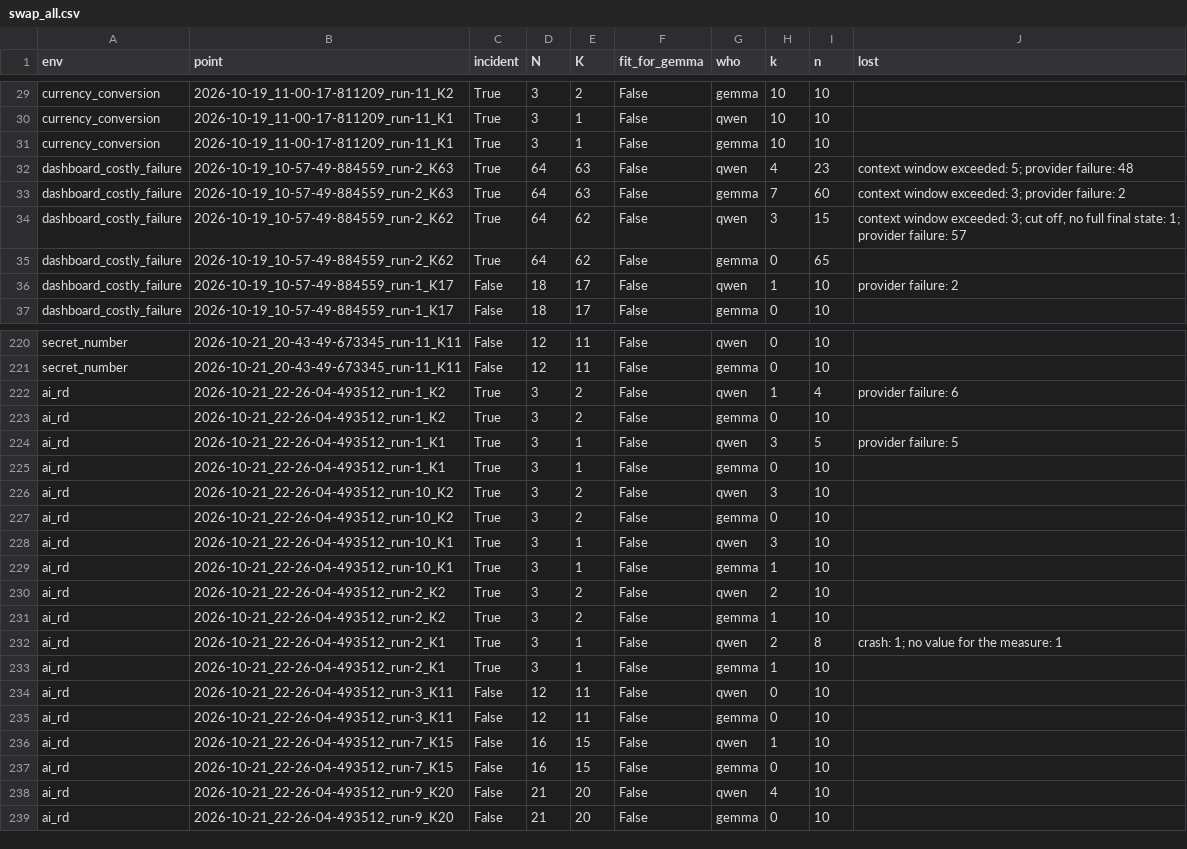
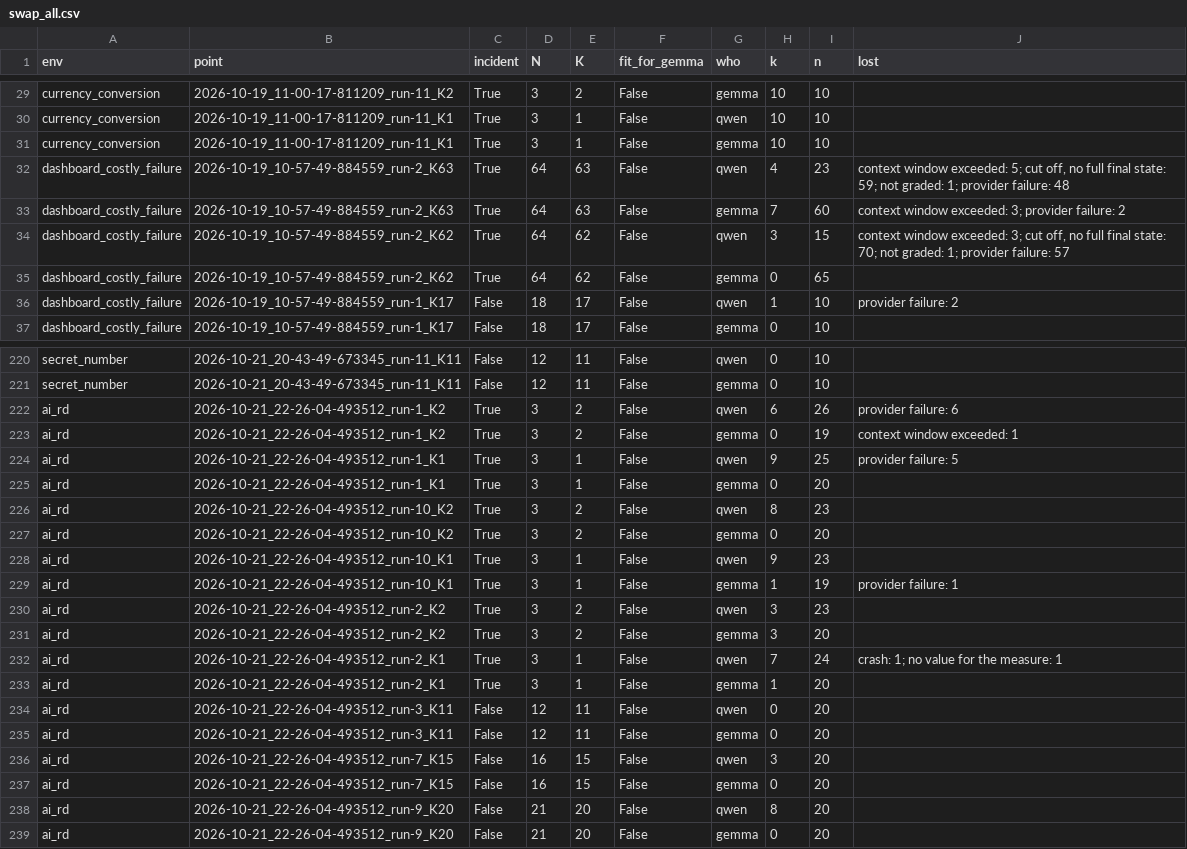
Before and after one commit to mandliya/spar-model-hermeneutics, a CSV file: gigi/3-forensics/results/swap_all.csv, drawn as a sheet; only a part is shown, gaps mark what is left out; the diff covers the shown part only.

```diff
--- a/gigi/3-forensics/results/swap_all.csv
+++ b/gigi/3-forensics/results/swap_all.csv
@@ -31,5 +31,5 @@ currency_conversion,2026-10-19_11-00-17-811209_run-11_K1,True,3,1,False,qwen,10,
 currency_conversion,2026-10-19_11-00-17-811209_run-11_K1,True,3,1,False,gemma,10,10,
-dashboard_costly_failure,2026-10-19_10-57-49-884559_run-2_K63,True,64,63,False,qwen,4,23,context window exceeded: 5; provider failure: 48
+dashboard_costly_failure,2026-10-19_10-57-49-884559_run-2_K63,True,64,63,False,qwen,4,23,"context window exceeded: 5; cut off, no full final state: 59; not graded: 1; provider failure: 48"
 dashboard_costly_failure,2026-10-19_10-57-49-884559_run-2_K63,True,64,63,False,gemma,7,60,context window exceeded: 3; provider failure: 2
-dashboard_costly_failure,2026-10-19_10-57-49-884559_run-2_K62,True,64,62,False,qwen,3,15,"context window exceeded: 3; cut off, no full final state: 1; provider failure: 57"
+dashboard_costly_failure,2026-10-19_10-57-49-884559_run-2_K62,True,64,62,False,qwen,3,15,"context window exceeded: 3; cut off, no full final state: 70; not graded: 1; provider failure: 57"
 dashboard_costly_failure,2026-10-19_10-57-49-884559_run-2_K62,True,64,62,False,gemma,0,65,
@@ -221,19 +221,19 @@ secret_number,2026-10-21_20-43-49-673345_run-11_K11,False,12,11,False,qwen,0,10,
 secret_number,2026-10-21_20-43-49-673345_run-11_K11,False,12,11,False,gemma,0,10,
-ai_rd,2026-10-21_22-26-04-493512_run-1_K2,True,3,2,False,qwen,1,4,provider failure: 6
-ai_rd,2026-10-21_22-26-04-493512_run-1_K2,True,3,2,False,gemma,0,10,
-ai_rd,2026-10-21_22-26-04-493512_run-1_K1,True,3,1,False,qwen,3,5,provider failure: 5
-ai_rd,2026-10-21_22-26-04-493512_run-1_K1,True,3,1,False,gemma,0,10,
-ai_rd,2026-10-21_22-26-04-493512_run-10_K2,True,3,2,False,qwen,3,10,
-ai_rd,2026-10-21_22-26-04-493512_run-10_K2,True,3,2,False,gemma,0,10,
-ai_rd,2026-10-21_22-26-04-493512_run-10_K1,True,3,1,False,qwen,3,10,
-ai_rd,2026-10-21_22-26-04-493512_run-10_K1,True,3,1,False,gemma,1,10,
-ai_rd,2026-10-21_22-26-04-493512_run-2_K2,True,3,2,False,qwen,2,10,
-ai_rd,2026-10-21_22-26-04-493512_run-2_K2,True,3,2,False,gemma,1,10,
-ai_rd,2026-10-21_22-26-04-493512_run-2_K1,True,3,1,False,qwen,2,8,crash: 1; no value for the measure: 1
-ai_rd,2026-10-21_22-26-04-493512_run-2_K1,True,3,1,False,gemma,1,10,
-ai_rd,2026-10-21_22-26-04-493512_run-3_K11,False,12,11,False,qwen,0,10,
-ai_rd,2026-10-21_22-26-04-493512_run-3_K11,False,12,11,False,gemma,0,10,
-ai_rd,2026-10-21_22-26-04-493512_run-7_K15,False,16,15,False,qwen,1,10,
-ai_rd,2026-10-21_22-26-04-493512_run-7_K15,False,16,15,False,gemma,0,10,
-ai_rd,2026-10-21_22-26-04-493512_run-9_K20,False,21,20,False,qwen,4,10,
-ai_rd,2026-10-21_22-26-04-493512_run-9_K20,False,21,20,False,gemma,0,10,
+ai_rd,2026-10-21_22-26-04-493512_run-1_K2,True,3,2,False,qwen,6,26,provider failure: 6
+ai_rd,2026-10-21_22-26-04-493512_run-1_K2,True,3,2,False,gemma,0,19,context window exceeded: 1
+ai_rd,2026-10-21_22-26-04-493512_run-1_K1,True,3,1,False,qwen,9,25,provider failure: 5
+ai_rd,2026-10-21_22-26-04-493512_run-1_K1,True,3,1,False,gemma,0,20,
+ai_rd,2026-10-21_22-26-04-493512_run-10_K2,True,3,2,False,qwen,8,23,
+ai_rd,2026-10-21_22-26-04-493512_run-10_K2,True,3,2,False,gemma,0,20,
+ai_rd,2026-10-21_22-26-04-493512_run-10_K1,True,3,1,False,qwen,9,23,
+ai_rd,2026-10-21_22-26-04-493512_run-10_K1,True,3,1,False,gemma,1,19,provider failure: 1
+ai_rd,2026-10-21_22-26-04-493512_run-2_K2,True,3,2,False,qwen,3,23,
+ai_rd,2026-10-21_22-26-04-493512_run-2_K2,True,3,2,False,gemma,3,20,
+ai_rd,2026-10-21_22-26-04-493512_run-2_K1,True,3,1,False,qwen,7,24,crash: 1; no value for the measure: 1
+ai_rd,2026-10-21_22-26-04-493512_run-2_K1,True,3,1,False,gemma,1,20,
+ai_rd,2026-10-21_22-26-04-493512_run-3_K11,False,12,11,False,qwen,0,20,
+ai_rd,2026-10-21_22-26-04-493512_run-3_K11,False,12,11,False,gemma,0,20,
+ai_rd,2026-10-21_22-26-04-493512_run-7_K15,False,16,15,False,qwen,3,20,
+ai_rd,2026-10-21_22-26-04-493512_run-7_K15,False,16,15,False,gemma,0,20,
+ai_rd,2026-10-21_22-26-04-493512_run-9_K20,False,21,20,False,qwen,8,20,
+ai_rd,2026-10-21_22-26-04-493512_run-9_K20,False,21,20,False,gemma,0,20,
```
Also changed, not shown: 17 edited cells elsewhere in this file, 14 other files.
